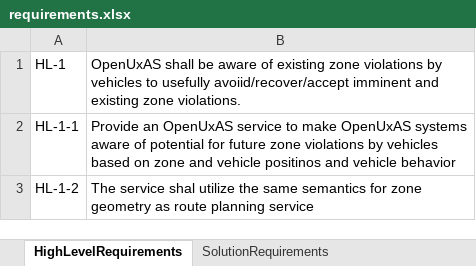
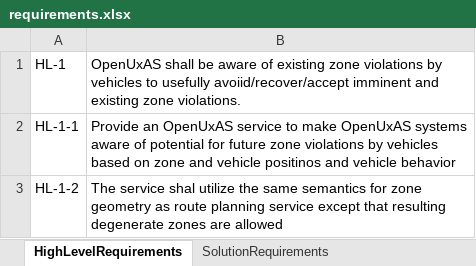
Before and after one commit to jrowanhill/OpenUxAS-ZoneAlert, an Excel workbook: doc/assurance/ZoneAlertService/3-Specification/A-Requirements/requirements.xlsx, sheet HighLevelRequirements, drawn as a sheet; values as stored, in another font and other column widths than the file's, no borders; the diff names each change by its address in the sheet, - before the commit and + after, or states it on an @@ line.

Commit message:
Updated issues and requirements based on a few bugs found while working on compositional testing.

```diff
--- a/doc/assurance/ZoneAlertService/3-Specification/A-Requirements/requirements.xlsx (sheet HighLevelRequirements)
+++ b/doc/assurance/ZoneAlertService/3-Specification/A-Requirements/requirements.xlsx (sheet HighLevelRequirements)
-B3: …planning service
+B3: …planning service except that resulting degenerate zones are allowed
```
Also changed, not shown: sheet SolutionRequirements, doc/assurance/ZoneAlertService/4-Issues/issues.xlsx.
